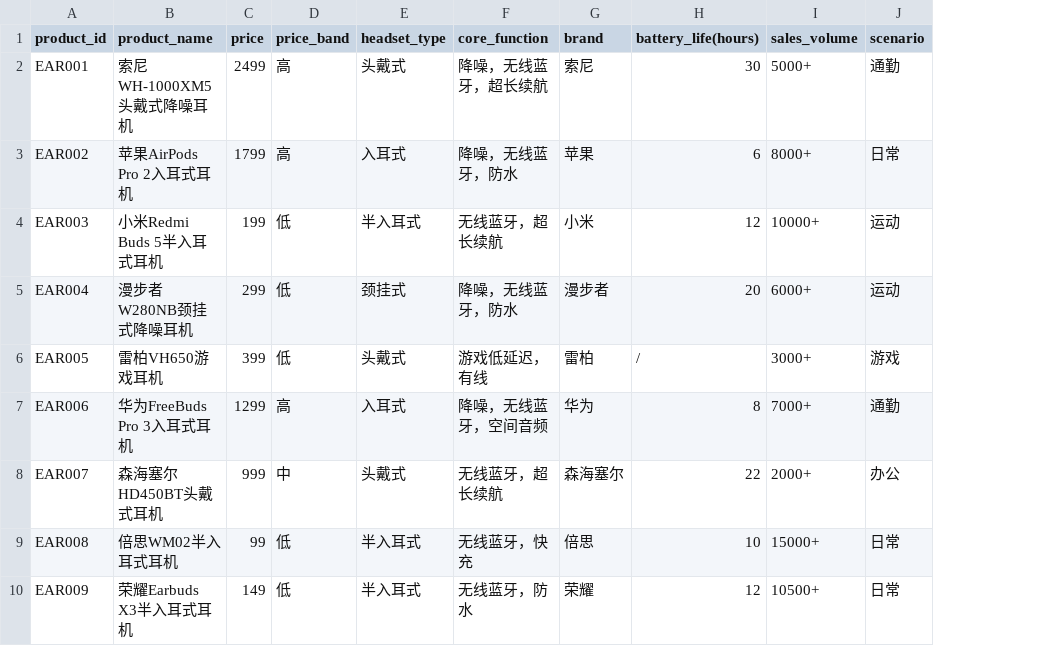
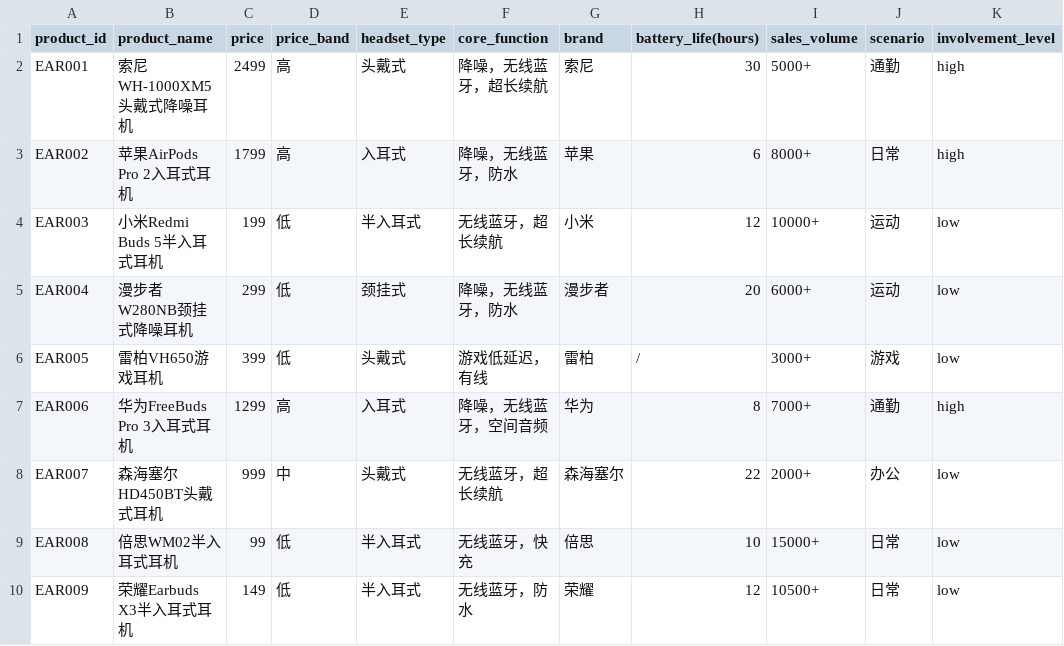
Before and after one commit to freecake144/ai_shopping_guide, a CSV file: data/product_list.csv, drawn as a sheet; only a part is shown; the diff names each change by its address in the sheet, - before the commit and + after, or states it on an @@ line.

Commit message:
Add files via upload

```diff
--- a/data/product_list.csv
+++ b/data/product_list.csv
+column K (involvement_level), rows 2-10: high | high | low | low | low | high | low | low | low
```
